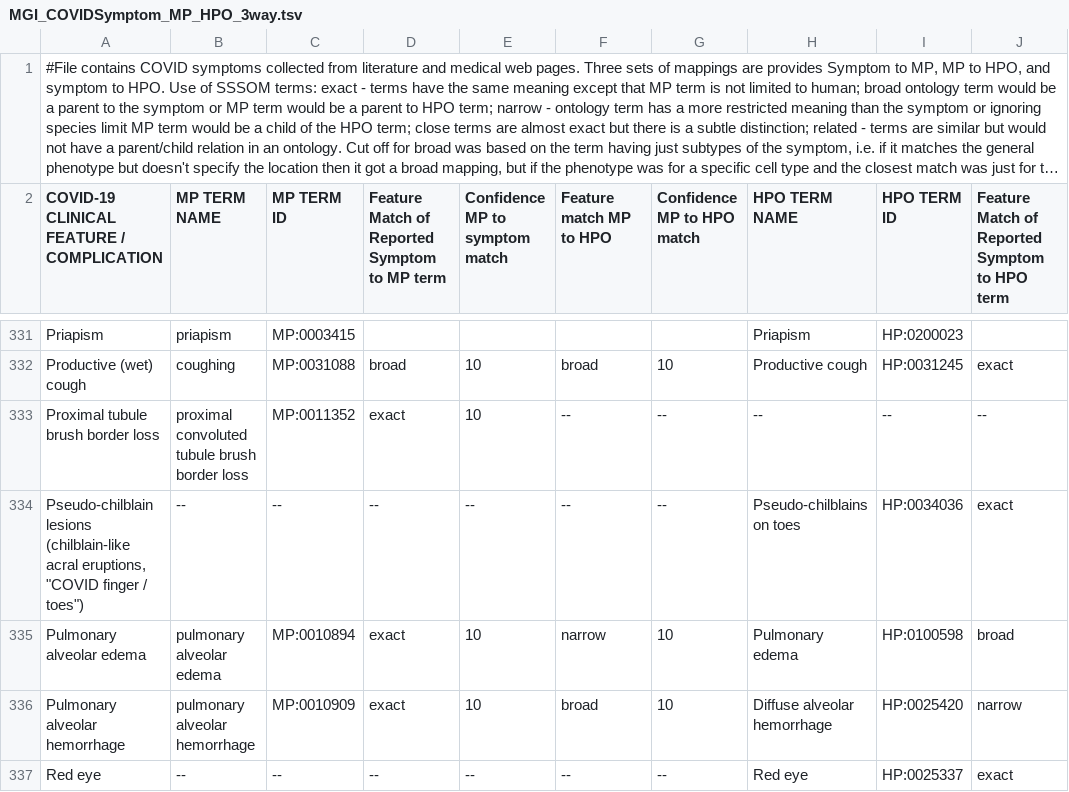
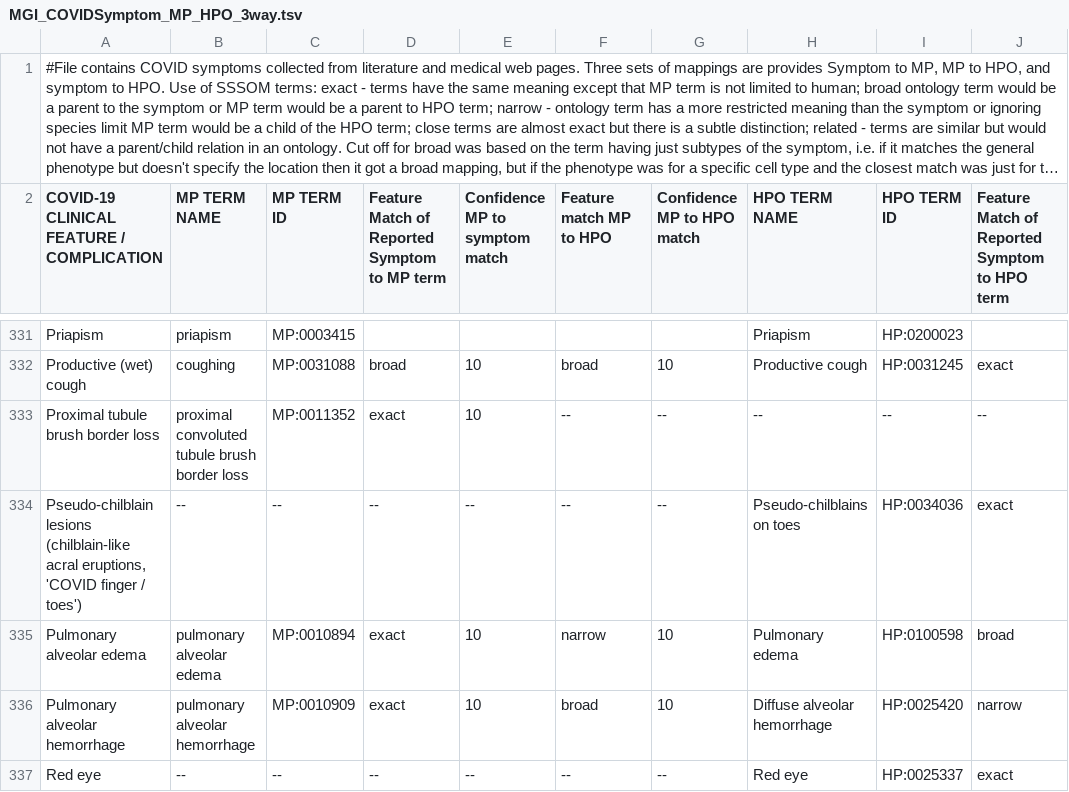
Before and after one commit to mgijax/mammalian-phenotype-ontology, a TSV file: mappings/MGI_COVIDSymptom_MP_HPO_3way.tsv, drawn as a sheet; only a part is shown, gaps mark what is left out; long unchanged cells end in …; the diff names each change by its address in the sheet, - before the commit and + after, or states it on an @@ line.

Commit message:
Update MGI_COVIDSymptom_MP_HPO_3way.tsv
removed more double quotes

```diff
--- a/mappings/MGI_COVIDSymptom_MP_HPO_3way.tsv
+++ b/mappings/MGI_COVIDSymptom_MP_HPO_3way.tsv
-A334: …acral eruptions, "COVID finger / toes")
+A334: …acral eruptions, 'COVID finger / toes')
```
